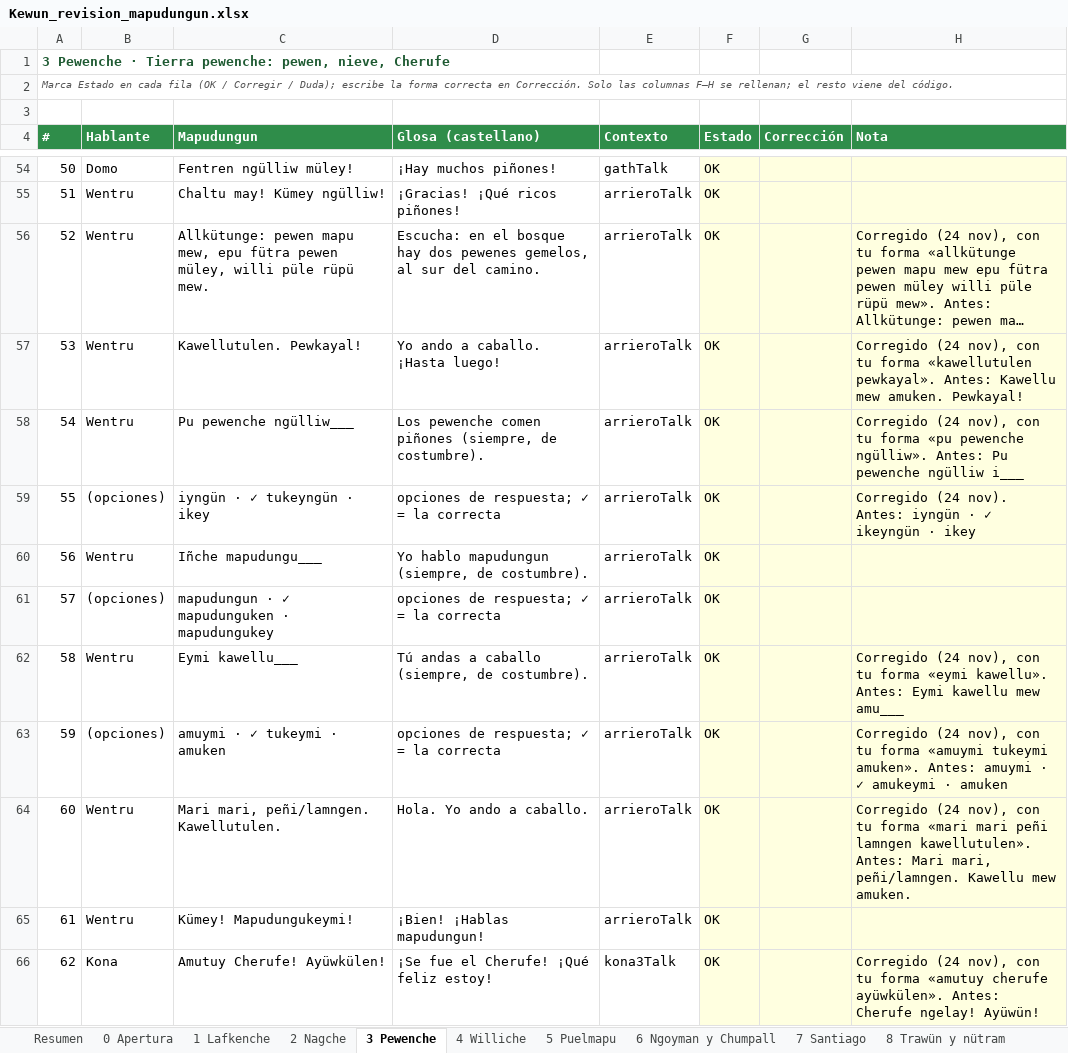
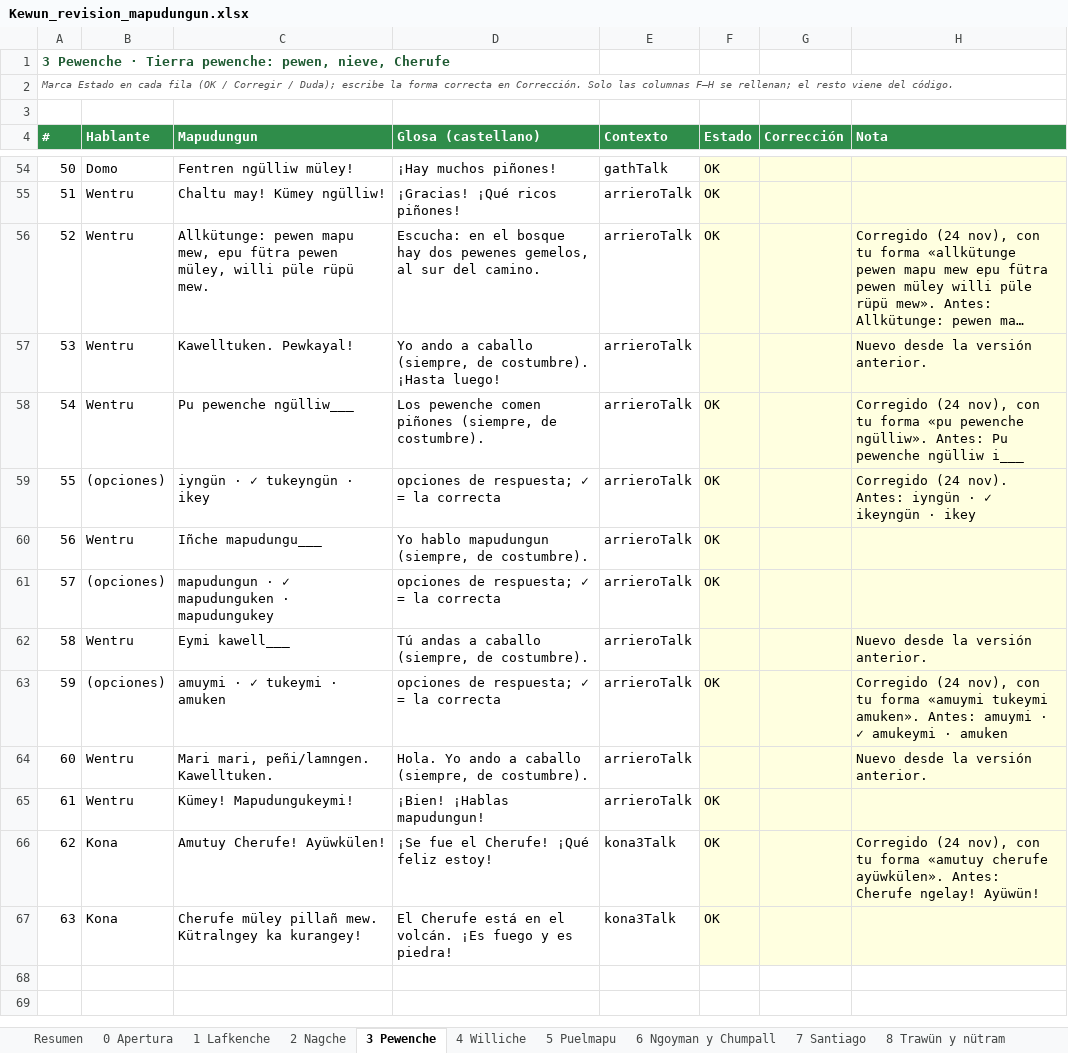
Before and after one commit to brogers36/Kewun-ni-Newen, an Excel workbook: docs/Kewun_revision_mapudungun.xlsx, sheet 3 Pewenche, drawn as a sheet; only a part is shown, gaps mark what is left out; the shorter side is filled out with more unchanged rows; long unchanged cells end in …; values as stored, in another font and other column widths than the file's, no borders; the diff names each change by its address in the sheet, - before the commit and + after, or states it on an @@ line.

```diff
--- a/docs/Kewun_revision_mapudungun.xlsx (sheet 3 Pewenche)
+++ b/docs/Kewun_revision_mapudungun.xlsx (sheet 3 Pewenche)
-C57 (Mapudungun): Kawellutulen. Pewkayal!
+C57 (Mapudungun): Kawelltuken. Pewkayal!
-D57 (Glosa (castellano)): Yo ando a caballo. ¡Hasta luego!
+D57 (Glosa (castellano)): Yo ando a caballo (siempre, de costumbre). ¡Hasta luego!
-F57 (Estado): OK
+F57 (Estado): (empty)
-H57 (Nota): Corregido (24 nov), con tu forma «kawellutulen pewkayal». Antes: Kawellu mew amuken. Pewkayal!
+H57 (Nota): Nuevo desde la versión anterior.
-C62 (Mapudungun): Eymi kawellu___
+C62 (Mapudungun): Eymi kawell___
-F62 (Estado): OK
+F62 (Estado): (empty)
-H62 (Nota): Corregido (24 nov), con tu forma «eymi kawellu». Antes: Eymi kawellu mew amu___
+H62 (Nota): Nuevo desde la versión anterior.
-C64 (Mapudungun): Mari mari, peñi/lamngen. Kawellutulen.
+C64 (Mapudungun): Mari mari, peñi/lamngen. Kawelltuken.
-D64 (Glosa (castellano)): Hola. Yo ando a caballo.
+D64 (Glosa (castellano)): Hola. Yo ando a caballo (siempre, de costumbre).
-F64 (Estado): OK
+F64 (Estado): (empty)
-H64 (Nota): Corregido (24 nov), con tu forma «mari mari peñi lamngen kawellutulen». Antes: Mari mari, peñi/lamngen. Kawellu mew amuken.
+H64 (Nota): Nuevo desde la versión anterior.
```
Also changed, not shown: sheet 8 Trawün y nütram, sheet 10 Batalla, sheet 5 Puelmapu, sheet 6 Ngoyman y Chumpall, 5 other files.
